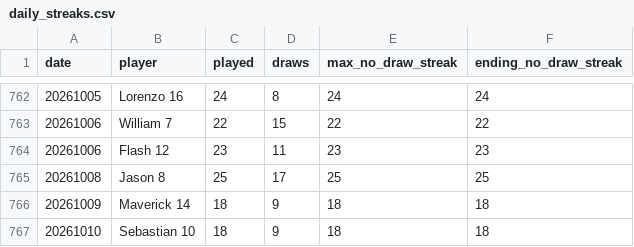
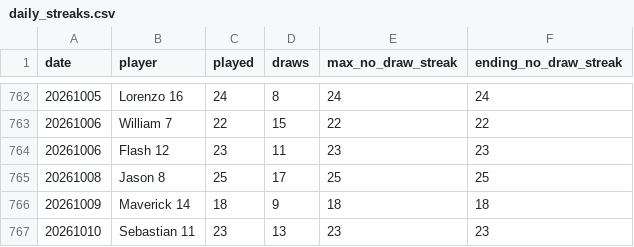
Before and after one commit to dgonzalez13/esports-tracker-full, a CSV file: eadriatic/output/daily_streaks.csv, drawn as a sheet; only a part is shown, gaps mark what is left out; removed rows and columns are numbered as before the commit, all else as after; the diff names each change by its address in the sheet, - before the commit and + after, or states it on an @@ line.

```diff
--- a/eadriatic/output/daily_streaks.csv
+++ b/eadriatic/output/daily_streaks.csv
-row 767: 20261010 | Sebastian 10 | 18 | 9 | 18 | 18
+row 767: 20261010 | Sebastian 11 | 23 | 13 | 23 | 23
```
Also changed, not shown: eadriatic/output/draw_records_highest.csv, eadriatic/output/draw_records_lowest.csv, 9 other files.
